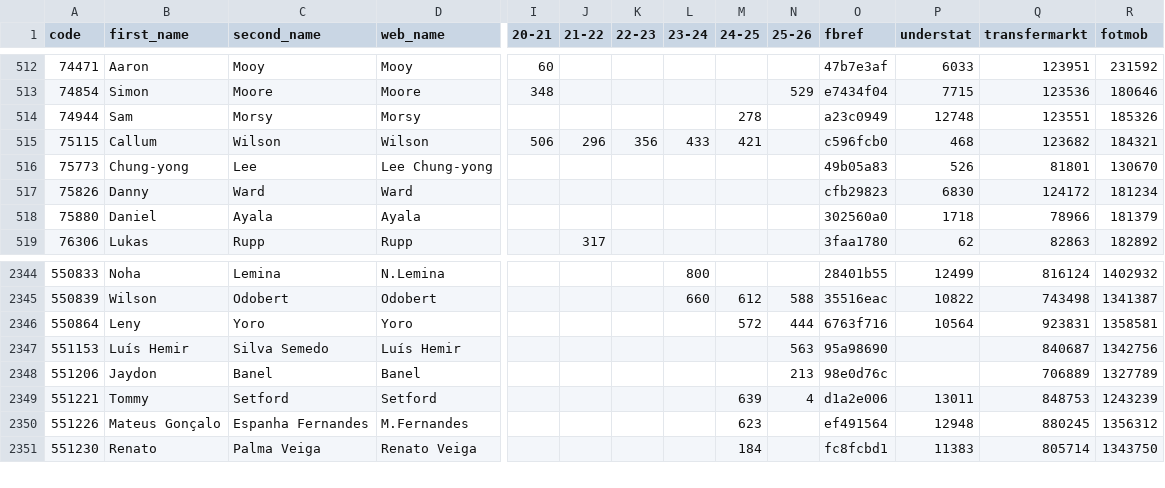
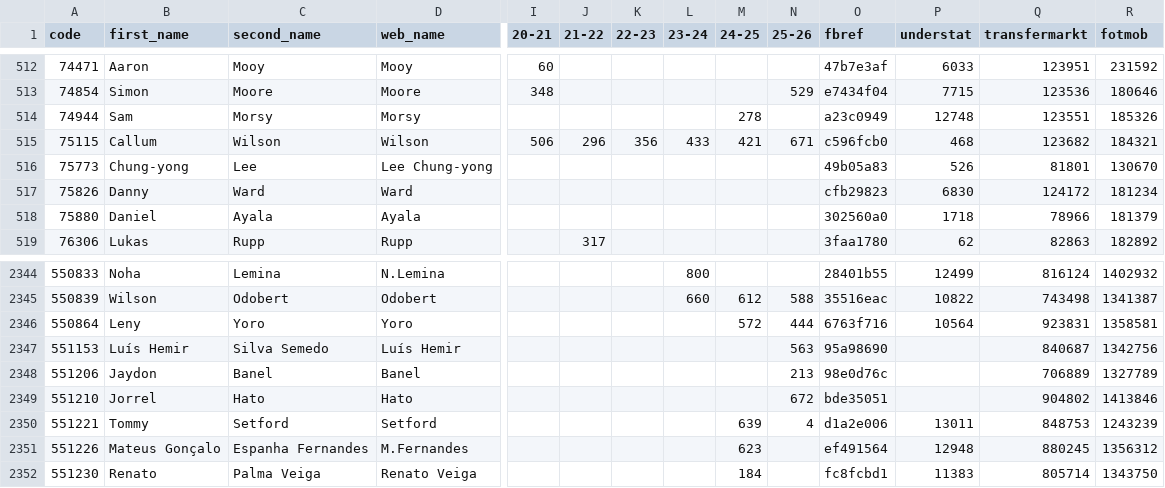
Before and after one commit to ChrisMusson/FPL-ID-Map, a CSV file: Master.csv, drawn as a sheet; only a part is shown, gaps mark what is left out; rows hold the shown columns only; the diff names each change by its address in the sheet, - before the commit and + after, or states it on an @@ line.

```diff
--- a/Master.csv
+++ b/Master.csv
-N515 (25-26): (empty)
+N515 (25-26): 671
+row 2349: 551210 | Jorrel | Hato | Hato |  |  |  |  |  | 672 | bde35051 |  | 904802 | 1413846
```
Also changed, not shown: FBRef.csv, FPL/25-26.csv, 3 other files.
